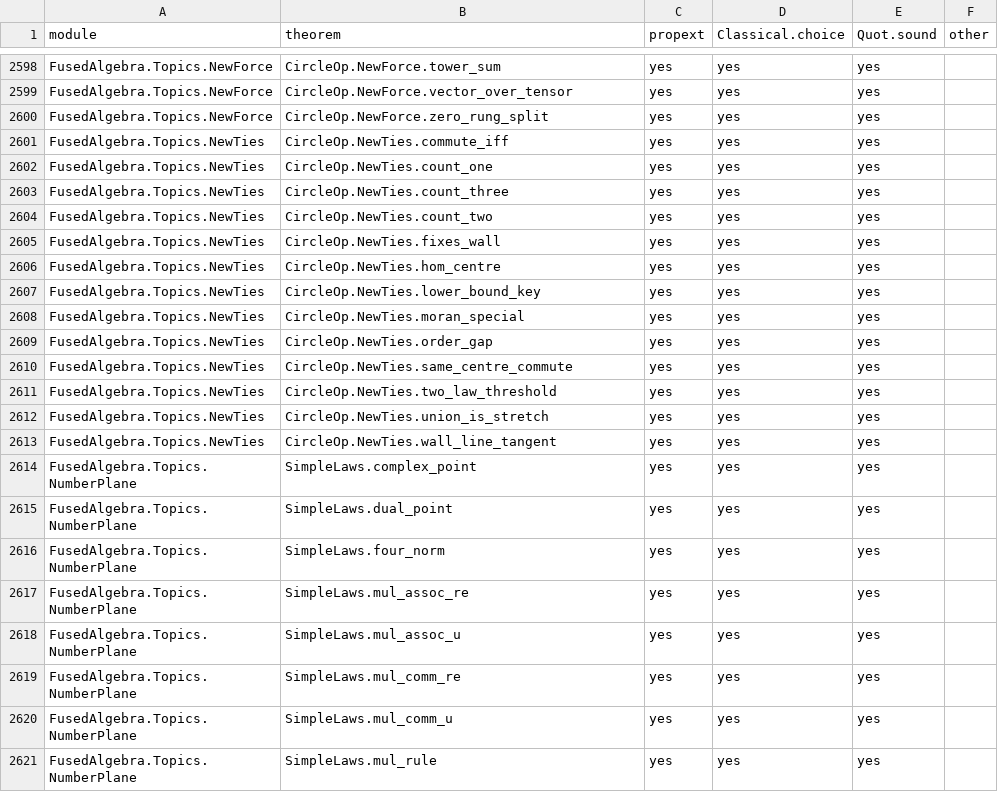
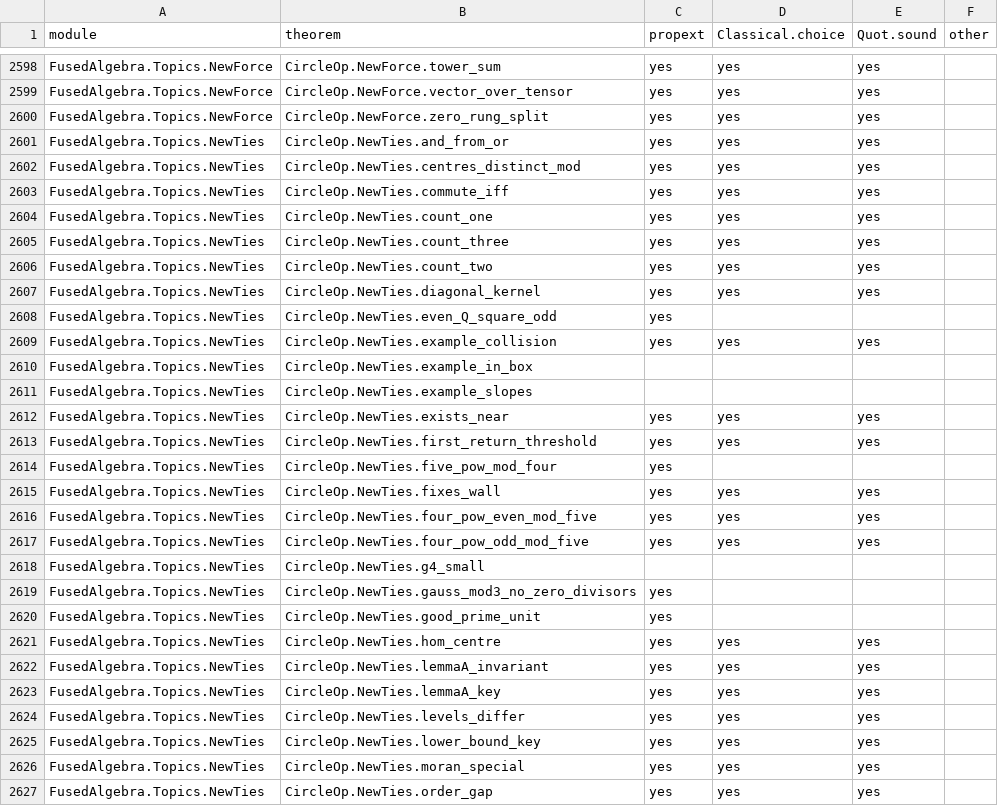
Before and after one commit to BrennanRPope/fused-hyperoperation-algebra, a CSV file: assumptions.csv, drawn as a sheet; only a part is shown, gaps mark what is left out; the shorter side is filled out with more unchanged rows; the diff covers the shown part only; the diff names each change by its address in the sheet, - before the commit and + after, or states it on an @@ line.

```diff
--- a/assumptions.csv
+++ b/assumptions.csv
+row 2601: FusedAlgebra.Topics.NewTies | CircleOp.NewTies.and_from_or | yes | yes | yes
+row 2602: FusedAlgebra.Topics.NewTies | CircleOp.NewTies.centres_distinct_mod | yes | yes | yes
+row 2607: FusedAlgebra.Topics.NewTies | CircleOp.NewTies.diagonal_kernel | yes | yes | yes
+row 2608: FusedAlgebra.Topics.NewTies | CircleOp.NewTies.even_Q_square_odd | yes
+row 2609: FusedAlgebra.Topics.NewTies | CircleOp.NewTies.example_collision | yes | yes | yes
+row 2610: FusedAlgebra.Topics.NewTies | CircleOp.NewTies.example_in_box
+row 2611: FusedAlgebra.Topics.NewTies | CircleOp.NewTies.example_slopes
+row 2612: FusedAlgebra.Topics.NewTies | CircleOp.NewTies.exists_near | yes | yes | yes
+row 2613: FusedAlgebra.Topics.NewTies | CircleOp.NewTies.first_return_threshold | yes | yes | yes
+row 2614: FusedAlgebra.Topics.NewTies | CircleOp.NewTies.five_pow_mod_four | yes
+row 2616: FusedAlgebra.Topics.NewTies | CircleOp.NewTies.four_pow_even_mod_five | yes | yes | yes
+row 2617: FusedAlgebra.Topics.NewTies | CircleOp.NewTies.four_pow_odd_mod_five | yes | yes | yes
+row 2618: FusedAlgebra.Topics.NewTies | CircleOp.NewTies.g4_small
+row 2619: FusedAlgebra.Topics.NewTies | CircleOp.NewTies.gauss_mod3_no_zero_divisors | yes
+row 2620: FusedAlgebra.Topics.NewTies | CircleOp.NewTies.good_prime_unit | yes
+row 2622: FusedAlgebra.Topics.NewTies | CircleOp.NewTies.lemmaA_invariant | yes | yes | yes
+row 2623: FusedAlgebra.Topics.NewTies | CircleOp.NewTies.lemmaA_key | yes | yes | yes
+row 2624: FusedAlgebra.Topics.NewTies | CircleOp.NewTies.levels_differ | yes | yes | yes
```
Also changed, not shown: 10 added rows elsewhere in this file, lean-library/theorems.tsv, 11 other files.
